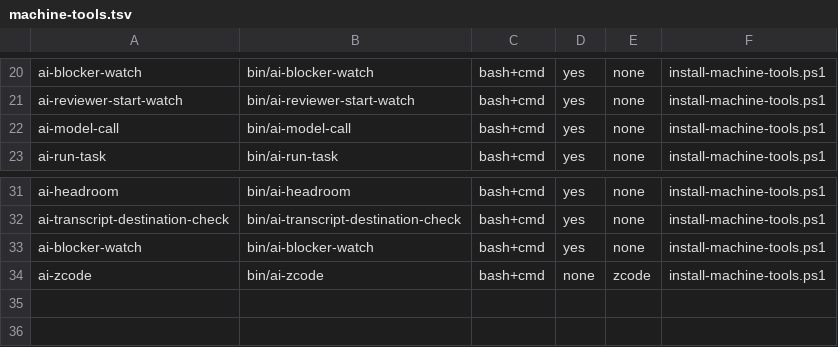
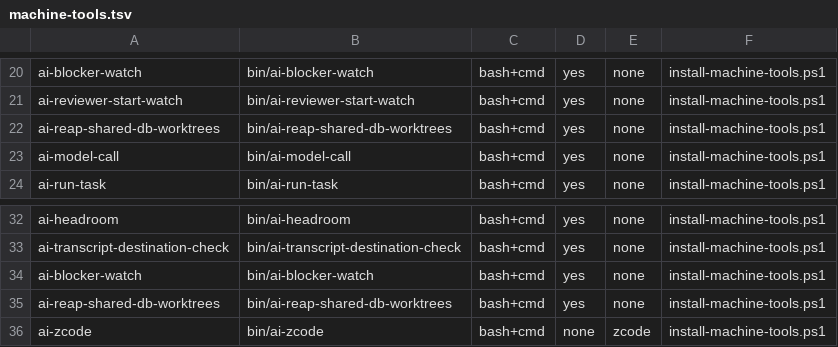
Before and after one commit to popcre/ai-devops, a TSV file: config/machine-tools.tsv, drawn as a sheet; only a part is shown, gaps mark what is left out; the diff names each change by its address in the sheet, - before the commit and + after, or states it on an @@ line.

Commit message:
feat: scheduled shared-db worktree reaping on every agent machine
Worktrees whose pull requests merged used to rot until a session happened
to run shared-db's reaper manually — measured 29 worktrees, 12 already
merged, on al8960ofc (2026-08-13), and the same pile rebuilt since. This
wires the existing safe reaper into a daily schedule in the blocker-watch
shape: one marked idempotent `schedule` subcommand registers a Task
Scheduler job on Windows or a user crontab entry elsewhere, both installers
call it, and config/machine-tools.tsv carries the Windows launcher row.

Exit-code honesty for the scheduled path: a safety refusal (active
orchestrator, unreadable claims) is a successful sweep — logged, retried
next run — while a hard failure surfaces non-zero in the task history.
Machines with no shared-db checkout schedule anyway and reap nothing.

All removal safety stays in shared-db's reaper: dirty/locked/detached/
unpushed worktrees and the main checkout are never candidates, merges are
GitHub-verified (never git ancestry), and open db-claims hold live agents'
worktrees. Pinned offline by tests/test-worktree-reap-tool.sh (13 checks).

```diff
--- a/config/machine-tools.tsv
+++ b/config/machine-tools.tsv
+row 22: ai-reap-shared-db-worktrees | bin/ai-reap-shared-db-worktrees | bash+cmd | yes | none | install-machine-tools.ps1
+row 35: ai-reap-shared-db-worktrees | bin/ai-reap-shared-db-worktrees | bash+cmd | yes | none | install-machine-tools.ps1
```
Also changed, not shown: 6 other files.
